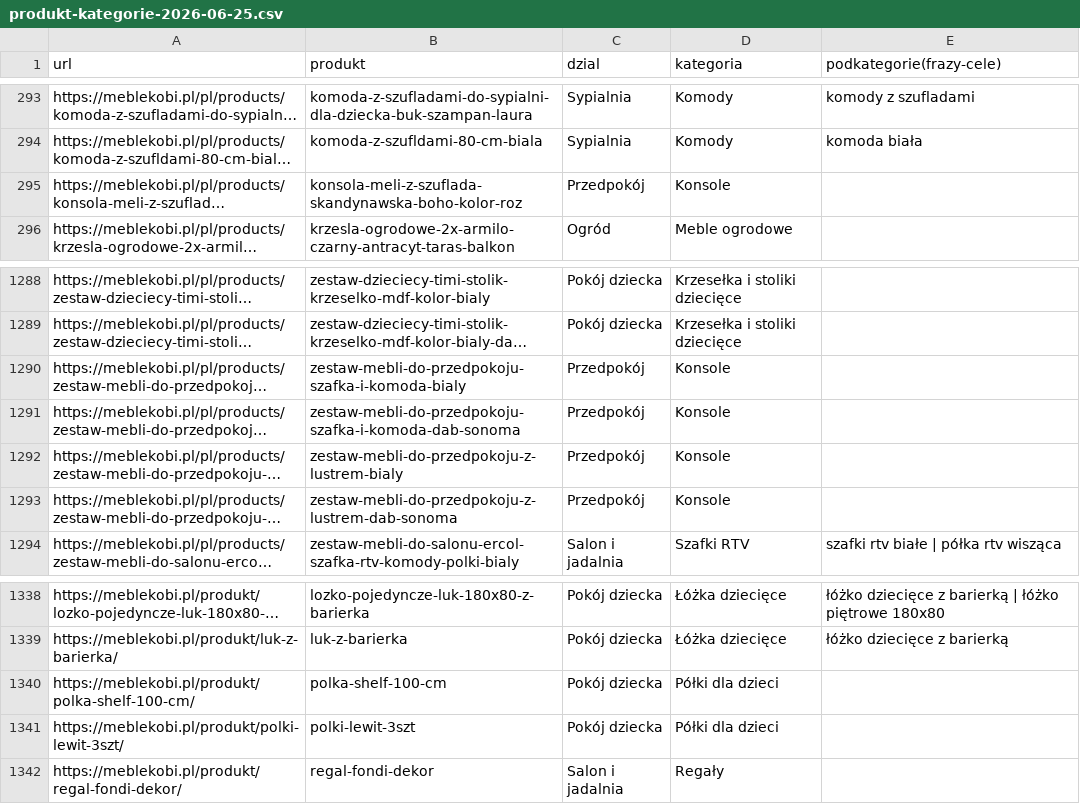
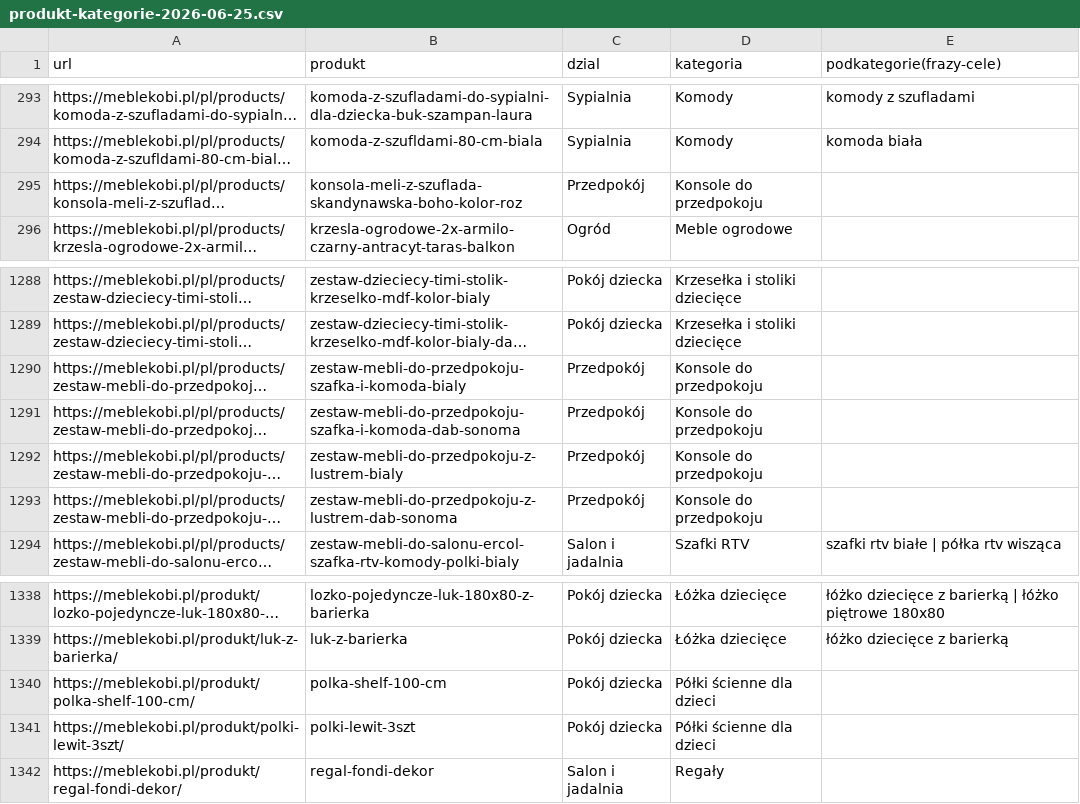
Before and after one commit to SiwsON1/menu-kob, a CSV file: strategia/produkt-kategorie-2026-06-25.csv, drawn as a sheet; only a part is shown, gaps mark what is left out; long unchanged cells end in …; the diff covers the shown part only; the diff names each change by its address in the sheet, - before the commit and + after, or states it on an @@ line.

Commit message:
Keyword-nazwy: Konsole do przedpokoju, Polki scienne dla dzieci (Google-zweryfikowane)

```diff
--- a/strategia/produkt-kategorie-2026-06-25.csv
+++ b/strategia/produkt-kategorie-2026-06-25.csv
-D295 (kategoria): Konsole
+D295 (kategoria): Konsole do przedpokoju
-D1290:D1293 (kategoria): Konsole
+D1290:D1293 (kategoria): Konsole do przedpokoju
-D1340:D1341 (kategoria): Półki dla dzieci
+D1340:D1341 (kategoria): Półki ścienne dla dzieci
```
Also changed, not shown: 22 edited cells elsewhere in this file, 2 other files.
